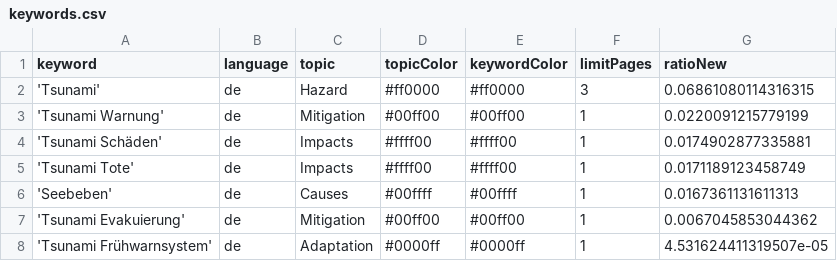
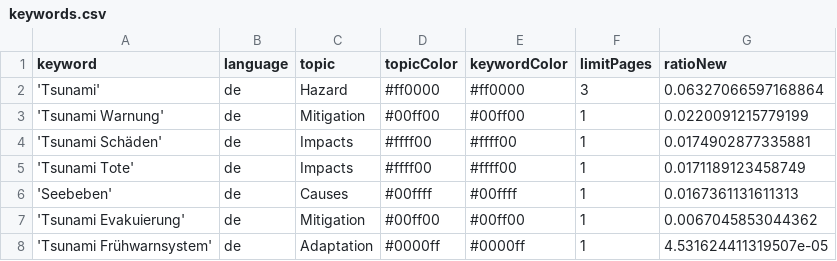
Before and after one commit to MarcoL95-news/tsunamiIsComing, a CSV file: keywords.csv, drawn as a sheet.

Commit message:
Commit from GitHub Actions (harvest:0.0)

```diff
--- a/keywords.csv
+++ b/keywords.csv
@@ -1,3 +1,3 @@
 keyword,language,topic,topicColor,keywordColor,limitPages,ratioNew
-'Tsunami',de,Hazard,#ff0000,#ff0000,3,0.06861080114316315
+'Tsunami',de,Hazard,#ff0000,#ff0000,3,0.06327066597168864
 'Tsunami Warnung',de,Mitigation,#00ff00,#00ff00,1,0.0220091215779199
```
